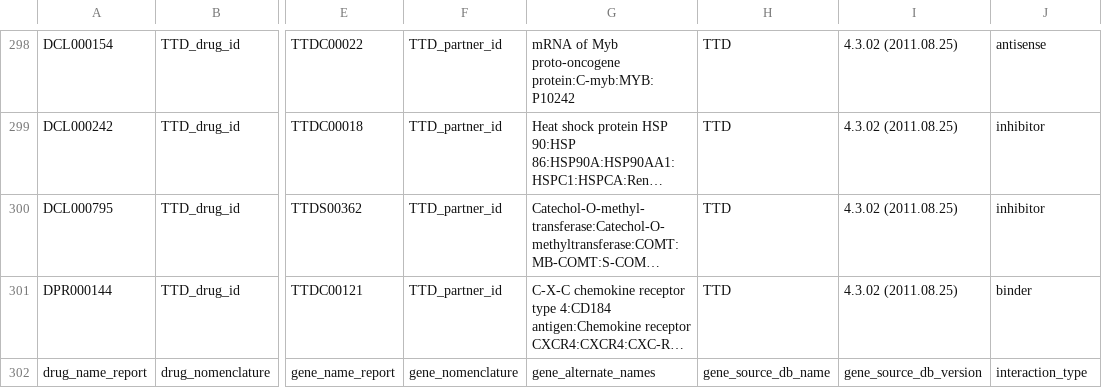
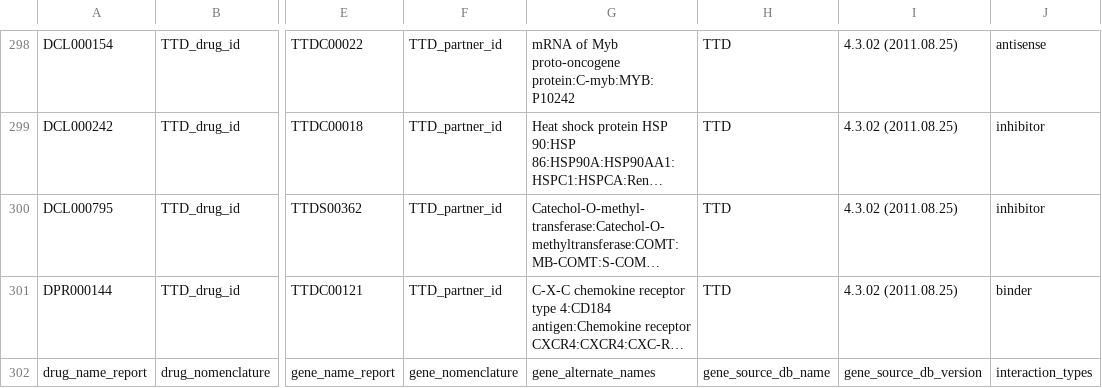
Before and after one commit to ssmith-wustl/genome-dgidb-test5, a TSV file: lib/perl/Genome/DruggableGene/Command/GeneNameReport/LookupInteractions.t.d/output.tsv, drawn as a sheet; only a part is shown, gaps mark what is left out; long unchanged cells end in …; the diff names each change by its address in the sheet, - before the commit and + after, or states it on an @@ line.

Commit message:
interaction_type -> interaction_types

```diff
--- a/lib/perl/Genome/DruggableGene/Command/GeneNameReport/LookupInteractions.t.d/output.tsv
+++ b/lib/perl/Genome/DruggableGene/Command/GeneNameReport/LookupInteractions.t.d/output.tsv
-J302: interaction_type
+J302: interaction_types
```
